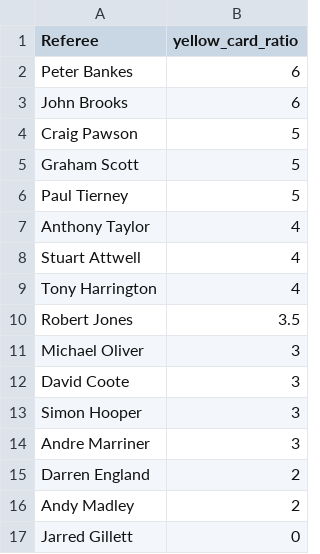
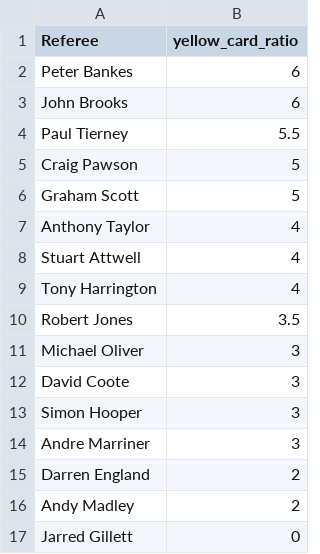
Before and after one commit to charles-adedotun/krysp-scraper, a CSV file: epl/cleaned-data/referees-cpmr.csv, drawn as a sheet; removed rows and columns are numbered as before the commit, all else as after; the diff names each change by its address in the sheet, - before the commit and + after, or states it on an @@ line.

```diff
--- a/epl/cleaned-data/referees-cpmr.csv
+++ b/epl/cleaned-data/referees-cpmr.csv
+row 4: Paul Tierney | 5.5
-row 6: Paul Tierney | 5
```
Also changed, not shown: epl/cleaned-data/teams-cpmr.csv, 2 other files.
